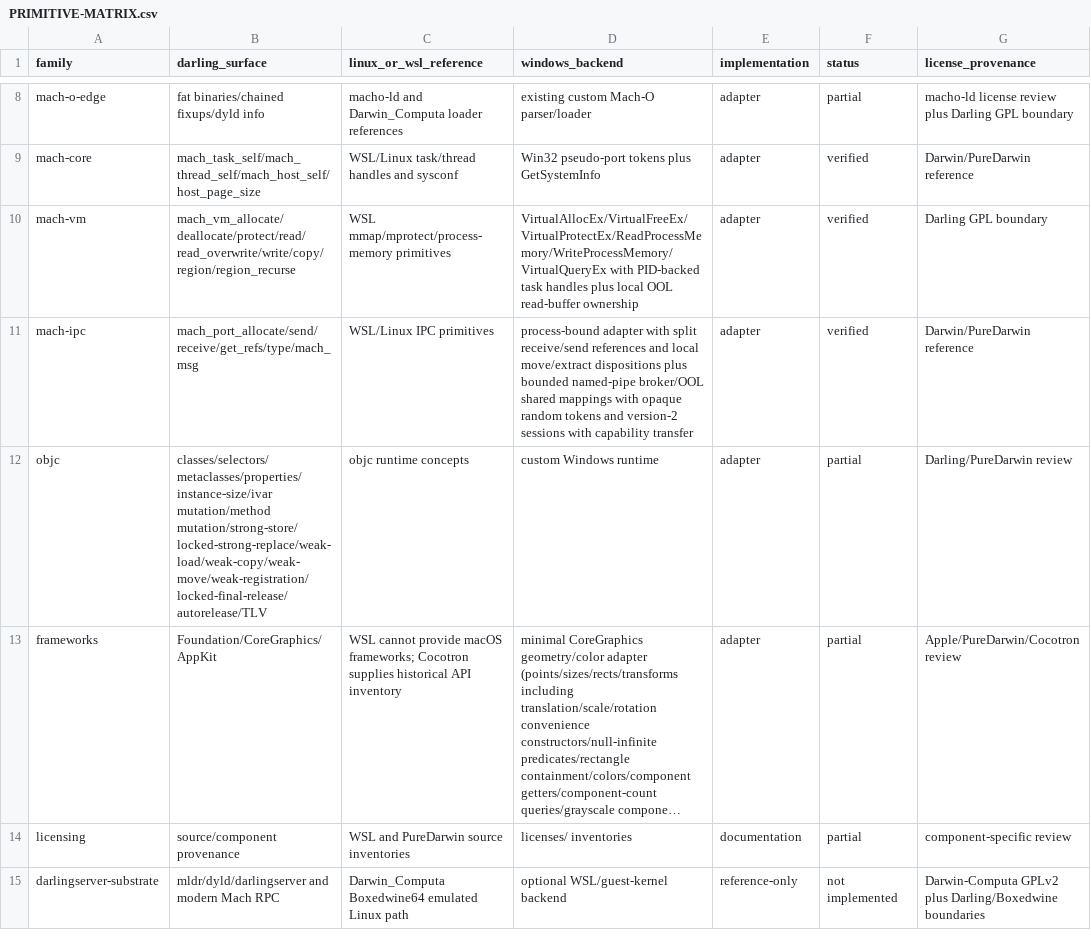
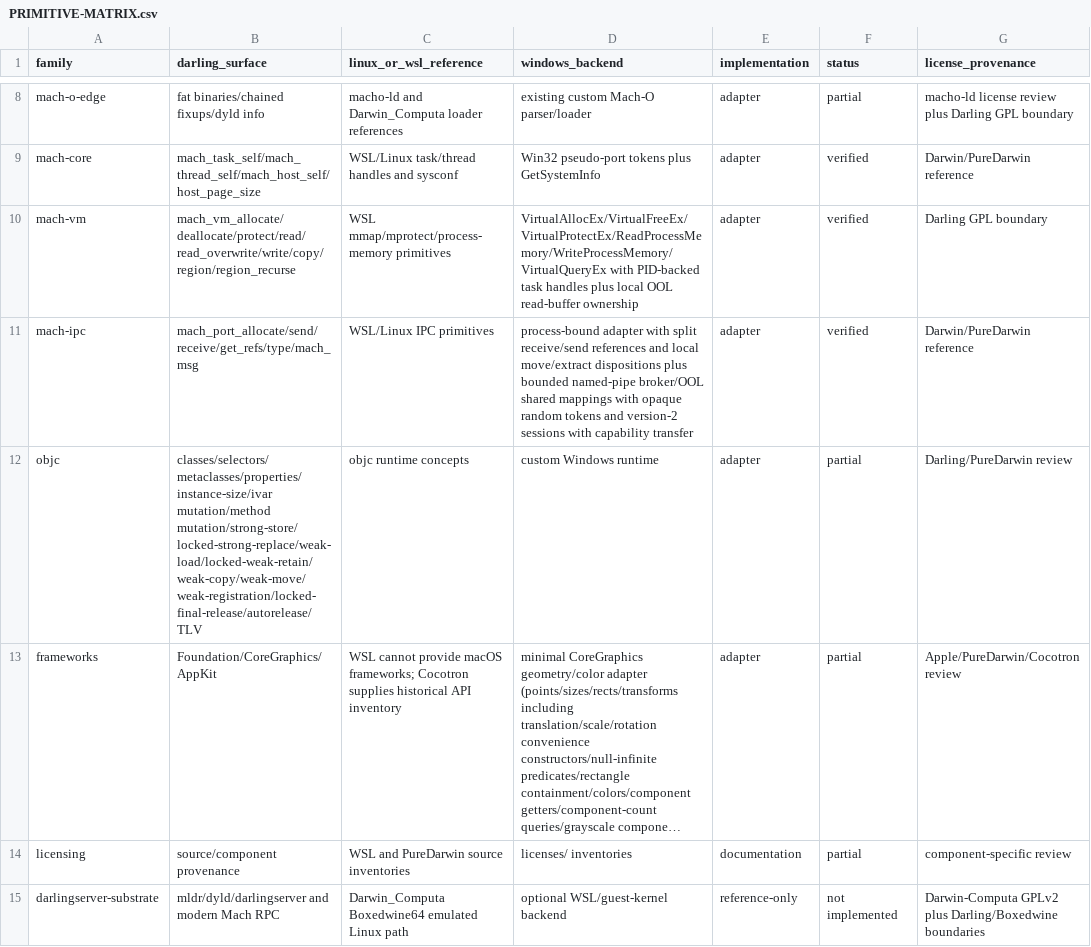
Before and after one commit to tarekwasfy01/Wintosh, a CSV file: PRIMITIVE-MATRIX.csv, drawn as a sheet; only a part is shown, gaps mark what is left out; long unchanged cells end in …; the diff names each change by its address in the sheet, - before the commit and + after, or states it on an @@ line.

Commit message:
Make weak retained loads atomic

```diff
--- a/PRIMITIVE-MATRIX.csv
+++ b/PRIMITIVE-MATRIX.csv
-B12 (darling_surface): classes/selectors/metaclasses/properties/instance-size/ivar mutation/method mutation/strong-store/locked-strong-replace/weak-load/weak-copy/weak-move/weak-registration/locked-final-release/autorelease/TLV
+B12 (darling_surface): classes/selectors/metaclasses/properties/instance-size/ivar mutation/method mutation/strong-store/locked-strong-replace/weak-load/locked-weak-retain/weak-copy/weak-move/weak-registration/locked-final-release/autorelease/TLV
```
Also changed, not shown: 2 other files.
